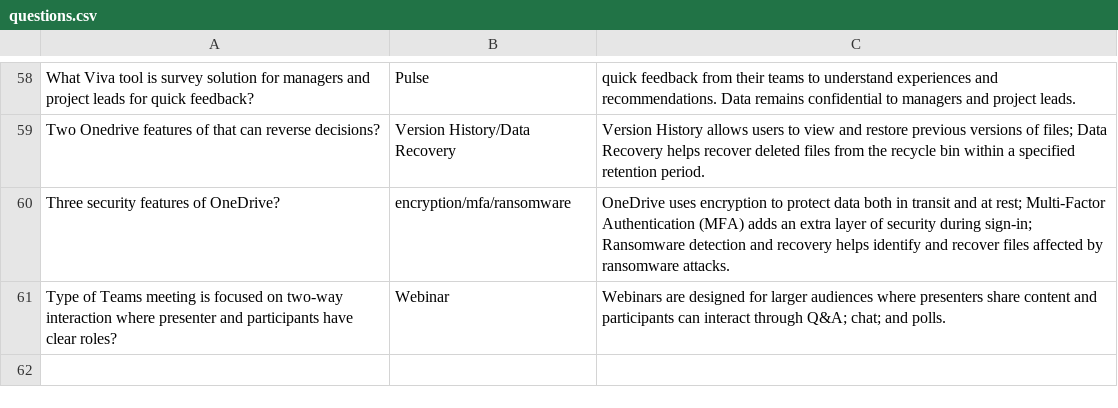
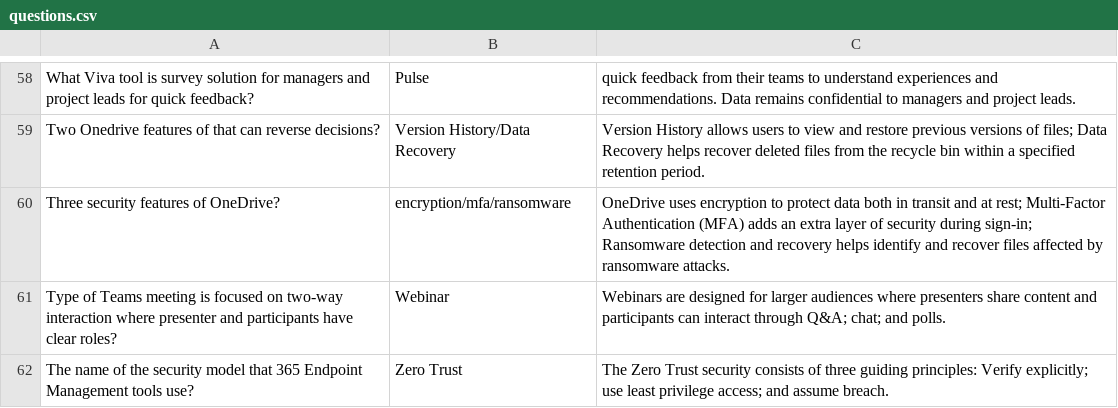
Before and after one commit to basinx/MemoryGame, a CSV file: questions.csv, drawn as a sheet; only a part is shown, gaps mark what is left out.

Commit message:
Updated Questions

```diff
--- a/questions.csv
+++ b/questions.csv
@@ -61 +61,2 @@ Three security features of OneDrive?, encryption/mfa/ransomware, OneDrive uses e
 Type of Teams meeting is focused on two-way interaction where presenter and participants have clear roles?, Webinar, Webinars are designed for larger audiences where presenters share content and participants can interact through Q&A; chat; and polls.
+The name of the security model that 365 Endpoint Management tools use?, Zero Trust, The Zero Trust security consists of three guiding principles: Verify explicitly; use least privilege access; and assume breach.
```
